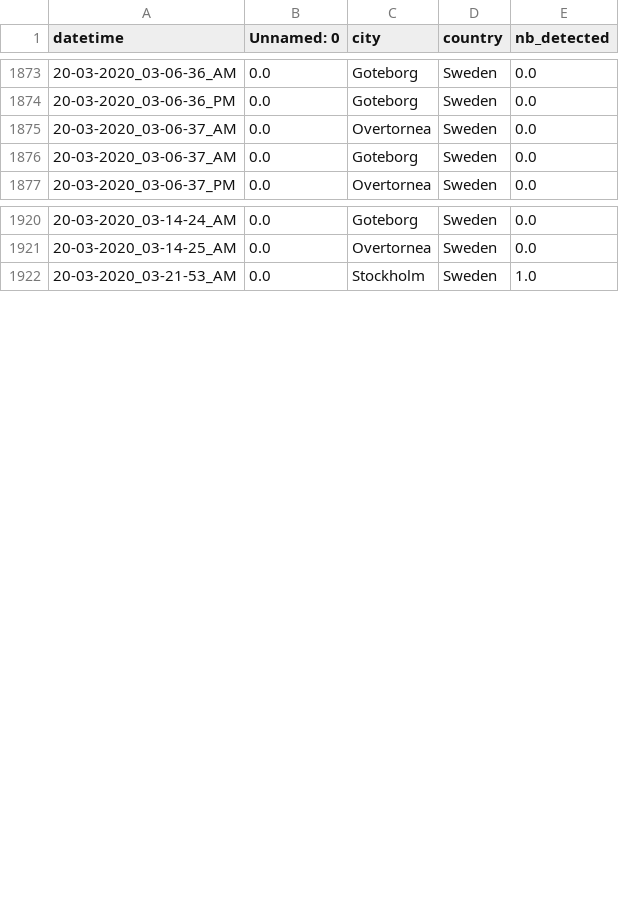
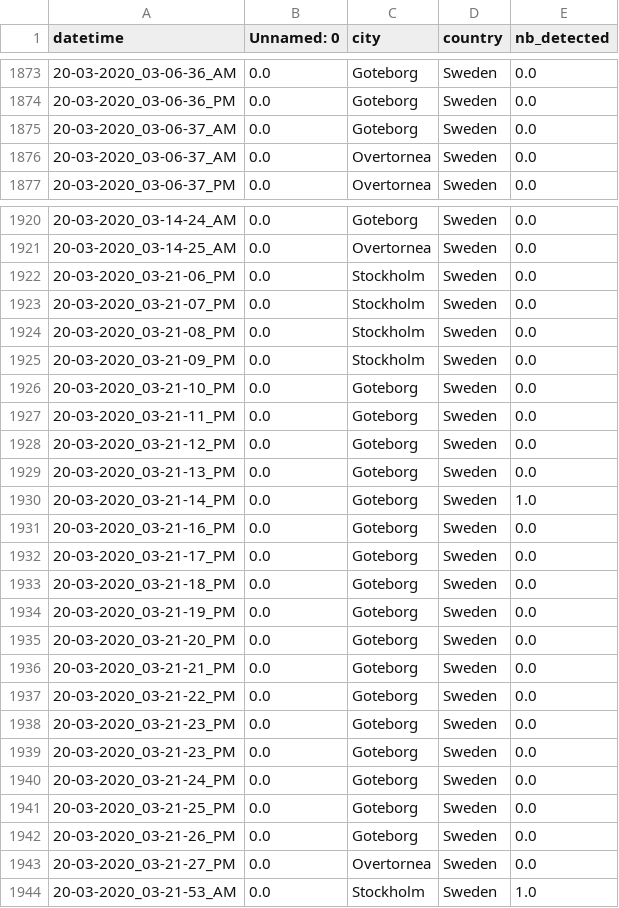
Before and after one commit to MastafaF/corona_virus_analysis, a TSV file: data/dataframe/df_data.tsv, drawn as a sheet; only a part is shown, gaps mark what is left out; the diff covers the shown part only.

```diff
--- a/data/dataframe/df_data.tsv
+++ b/data/dataframe/df_data.tsv
@@ -1874,4 +1874,4 @@ datetime	Unnamed: 0	city	country	nb_detected
 20-03-2020_03-06-36_PM	0.0	Goteborg	Sweden	0.0
+20-03-2020_03-06-37_AM	0.0	Goteborg	Sweden	0.0
 20-03-2020_03-06-37_AM	0.0	Overtornea 	Sweden	0.0
-20-03-2020_03-06-37_AM	0.0	Goteborg	Sweden	0.0
 20-03-2020_03-06-37_PM	0.0	Overtornea 	Sweden	0.0
@@ -1921,2 +1921,24 @@ datetime	Unnamed: 0	city	country	nb_detected
 20-03-2020_03-14-25_AM	0.0	Overtornea 	Sweden	0.0
+20-03-2020_03-21-06_PM	0.0	Stockholm	Sweden	0.0
+20-03-2020_03-21-07_PM	0.0	Stockholm	Sweden	0.0
+20-03-2020_03-21-08_PM	0.0	Stockholm	Sweden	0.0
+20-03-2020_03-21-09_PM	0.0	Stockholm	Sweden	0.0
+20-03-2020_03-21-10_PM	0.0	Goteborg	Sweden	0.0
+20-03-2020_03-21-11_PM	0.0	Goteborg	Sweden	0.0
+20-03-2020_03-21-12_PM	0.0	Goteborg	Sweden	0.0
+20-03-2020_03-21-13_PM	0.0	Goteborg	Sweden	0.0
+20-03-2020_03-21-14_PM	0.0	Goteborg	Sweden	1.0
+20-03-2020_03-21-16_PM	0.0	Goteborg	Sweden	0.0
+20-03-2020_03-21-17_PM	0.0	Goteborg	Sweden	0.0
+20-03-2020_03-21-18_PM	0.0	Goteborg	Sweden	0.0
+20-03-2020_03-21-19_PM	0.0	Goteborg	Sweden	0.0
+20-03-2020_03-21-20_PM	0.0	Goteborg	Sweden	0.0
+20-03-2020_03-21-21_PM	0.0	Goteborg	Sweden	0.0
+20-03-2020_03-21-22_PM	0.0	Goteborg	Sweden	0.0
+20-03-2020_03-21-23_PM	0.0	Goteborg	Sweden	0.0
+20-03-2020_03-21-23_PM	0.0	Goteborg	Sweden	0.0
+20-03-2020_03-21-24_PM	0.0	Goteborg	Sweden	0.0
+20-03-2020_03-21-25_PM	0.0	Goteborg	Sweden	0.0
+20-03-2020_03-21-26_PM	0.0	Goteborg	Sweden	0.0
+20-03-2020_03-21-27_PM	0.0	Overtornea 	Sweden	0.0
 20-03-2020_03-21-53_AM	0.0	Stockholm	Sweden	1.0
```
Also changed, not shown: 4 moved rows elsewhere in this file.
